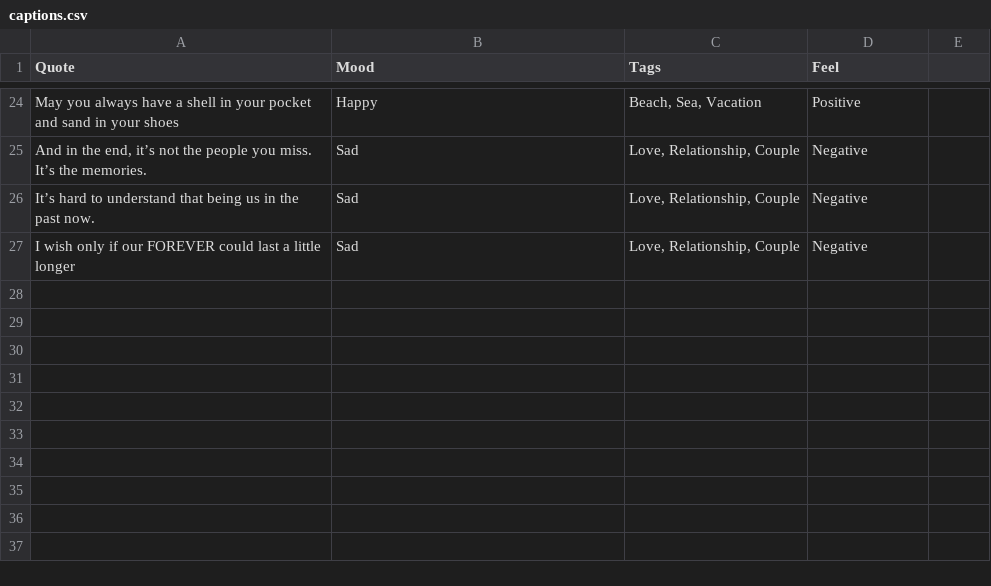
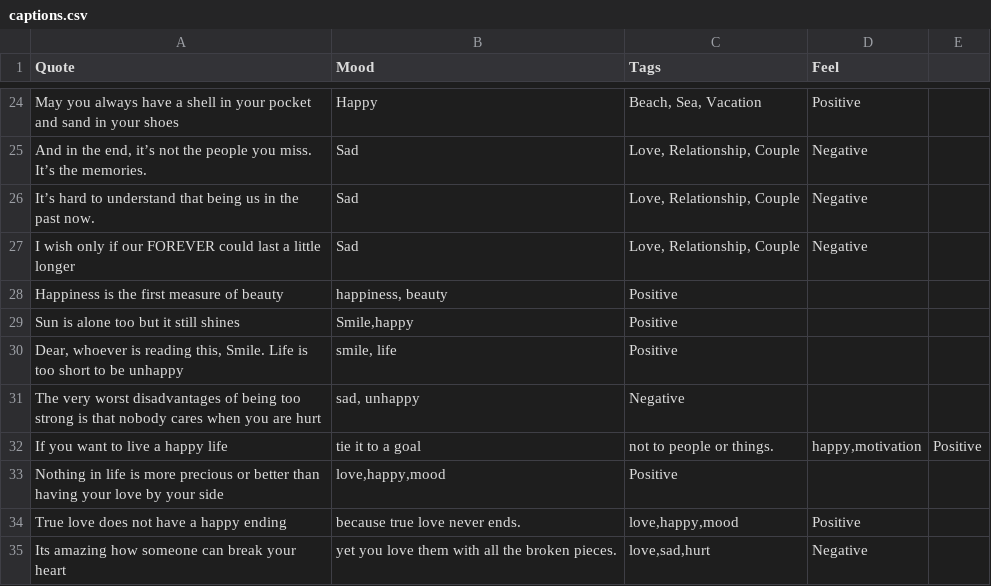
Before and after one commit to devcer/captions-for-ig, a CSV file: captions.csv, drawn as a sheet; only a part is shown, gaps mark what is left out; the diff names each change by its address in the sheet, - before the commit and + after, or states it on an @@ line.

Commit message:
Update captions.csv

```diff
--- a/captions.csv
+++ b/captions.csv
+row 28: Happiness is the first measure of beauty | happiness, beauty | Positive
+row 29: Sun is alone too but it still shines | Smile,happy | Positive
+row 30: Dear, whoever is reading this, Smile. Life is too short to be unhappy | smile, life | Positive
+row 31: The very worst disadvantages of being too strong is that nobody cares when you are hurt | sad, unhappy | Negative
+row 32: If you want to live a happy life | tie it to a goal | not to people or things. | happy,motivation | Positive
+row 33: Nothing in life is more precious or better than having your love by your side | love,happy,mood | Positive
+row 34: True love does not have a happy ending | because true love never ends. | love,happy,mood | Positive
+row 35: Its amazing how someone can break your heart | yet you love them with all the broken pieces. | love,sad,hurt | Negative
```
